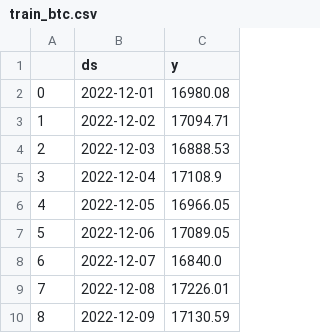
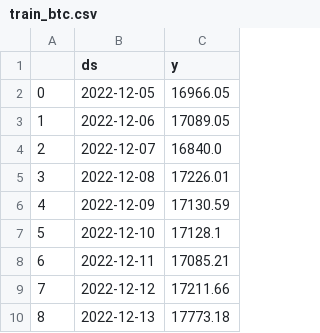
Before and after one commit to Eleiny9/proyecto_DataScience, a CSV file: src/train_btc.csv, drawn as a sheet; only a part is shown; the shorter side is filled out with more unchanged rows; removed rows and columns are numbered as before the commit, all else as after; the diff names each change by its address in the sheet, - before the commit and + after, or states it on an @@ line.

```diff
--- a/src/train_btc.csv
+++ b/src/train_btc.csv
-row 2: 0 | 2022-12-01 | 16980.08
-row 3: 1 | 2022-12-02 | 17094.71
-row 4: 2 | 2022-12-03 | 16888.53
-row 5: 3 | 2022-12-04 | 17108.9
@@ column A renumbered from row 2 down @@
```
Also changed, not shown: data/btc_historical_data.csv, src/train_VTI.csv, 44 other files.
